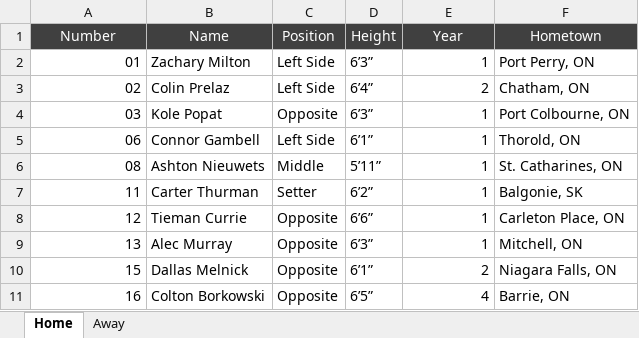
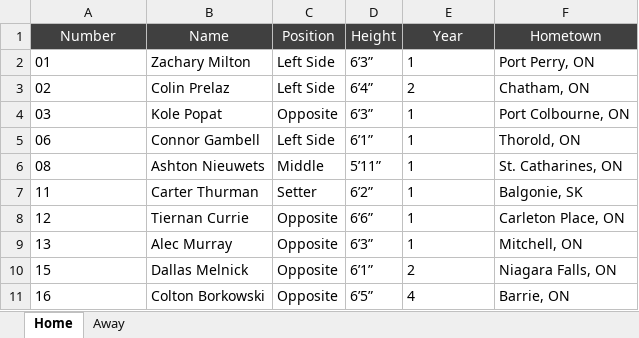
Before and after one commit to ReadySetLinq/sports-controller, an Excel workbook: DataManager/Data/vb/Mens/Rosters.xlsx, sheet Home, drawn as a sheet; values as stored, in another font and other column widths than the file's, no borders; the diff names each change by its address in the sheet, - before the commit and + after, or states it on an @@ line.

```diff
--- a/DataManager/Data/vb/Mens/Rosters.xlsx (sheet Home)
+++ b/DataManager/Data/vb/Mens/Rosters.xlsx (sheet Home)
-A2:A11 alignment: right
+A2:A11 alignment: left
-E2:E11 alignment: right
+E2:E11 alignment: left
-B8 (Name): Tieman Currie
+B8 (Name): Tiernan Currie
```
Also changed, not shown: sheet Away, DataManager/Data/vb/Womens/LowerThirds.xlsx, DataManager/Data/vb/Womens/Rosters.xlsx, 37 other files.
